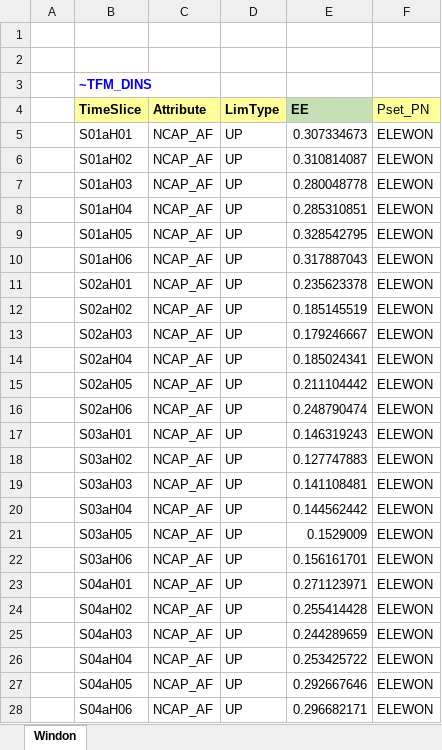
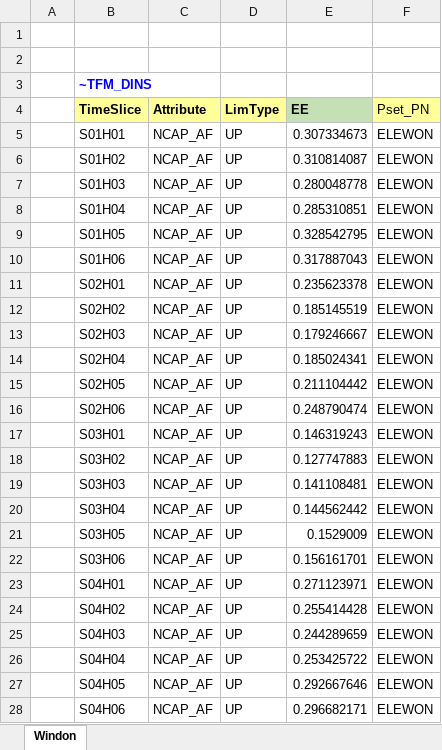
Before and after one commit to kraik98/ee-times, an Excel workbook: SuppXLS/Scen_EE_SubAnnualData.xlsx, sheet Windon, drawn as a sheet; values as stored, in another font and other column widths than the file's, no borders; the diff names each change by its address in the sheet, - before the commit and + after, or states it on an @@ line.

Commit message:
attempt on fixing timeslice issue with windon

```diff
--- a/SuppXLS/Scen_EE_SubAnnualData.xlsx (sheet Windon)
+++ b/SuppXLS/Scen_EE_SubAnnualData.xlsx (sheet Windon)
-B5 (TimeSlice): S01aH01
+B5 (TimeSlice): S01H01
-B6 (TimeSlice): S01aH02
+B6 (TimeSlice): S01H02
-B7 (TimeSlice): S01aH03
+B7 (TimeSlice): S01H03
-B8 (TimeSlice): S01aH04
+B8 (TimeSlice): S01H04
-B9 (TimeSlice): S01aH05
+B9 (TimeSlice): S01H05
-B10 (TimeSlice): S01aH06
+B10 (TimeSlice): S01H06
-B11 (TimeSlice): S02aH01
+B11 (TimeSlice): S02H01
-B12 (TimeSlice): S02aH02
+B12 (TimeSlice): S02H02
-B13 (TimeSlice): S02aH03
+B13 (TimeSlice): S02H03
-B14 (TimeSlice): S02aH04
+B14 (TimeSlice): S02H04
-B15 (TimeSlice): S02aH05
+B15 (TimeSlice): S02H05
-B16 (TimeSlice): S02aH06
+B16 (TimeSlice): S02H06
-B17 (TimeSlice): S03aH01
+B17 (TimeSlice): S03H01
-B18 (TimeSlice): S03aH02
+B18 (TimeSlice): S03H02
-B19 (TimeSlice): S03aH03
+B19 (TimeSlice): S03H03
-B20 (TimeSlice): S03aH04
+B20 (TimeSlice): S03H04
-B21 (TimeSlice): S03aH05
+B21 (TimeSlice): S03H05
-B22 (TimeSlice): S03aH06
+B22 (TimeSlice): S03H06
-B23 (TimeSlice): S04aH01
+B23 (TimeSlice): S04H01
-B24 (TimeSlice): S04aH02
+B24 (TimeSlice): S04H02
-B25 (TimeSlice): S04aH03
+B25 (TimeSlice): S04H03
-B26 (TimeSlice): S04aH04
+B26 (TimeSlice): S04H04
-B27 (TimeSlice): S04aH05
+B27 (TimeSlice): S04H05
-B28 (TimeSlice): S04aH06
+B28 (TimeSlice): S04H06
```
